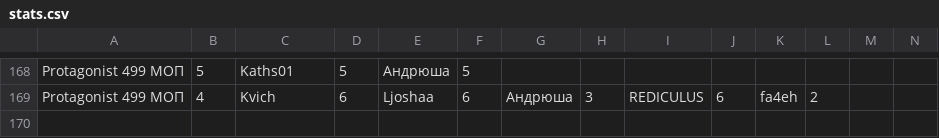
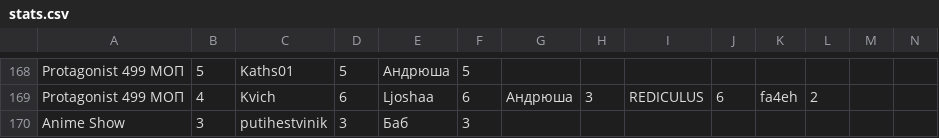
Before and after one commit to zzzRobottzzz/dnd-stats, a CSV file: stats.csv, drawn as a sheet; only a part is shown, gaps mark what is left out; rows hold the shown columns only; the diff names each change by its address in the sheet, - before the commit and + after, or states it on an @@ line.

Commit message:
Update statistics

```diff
--- a/stats.csv
+++ b/stats.csv
+row 170: Anime Show | 3 | putihestvinik | 3 | Баб | 3
```
